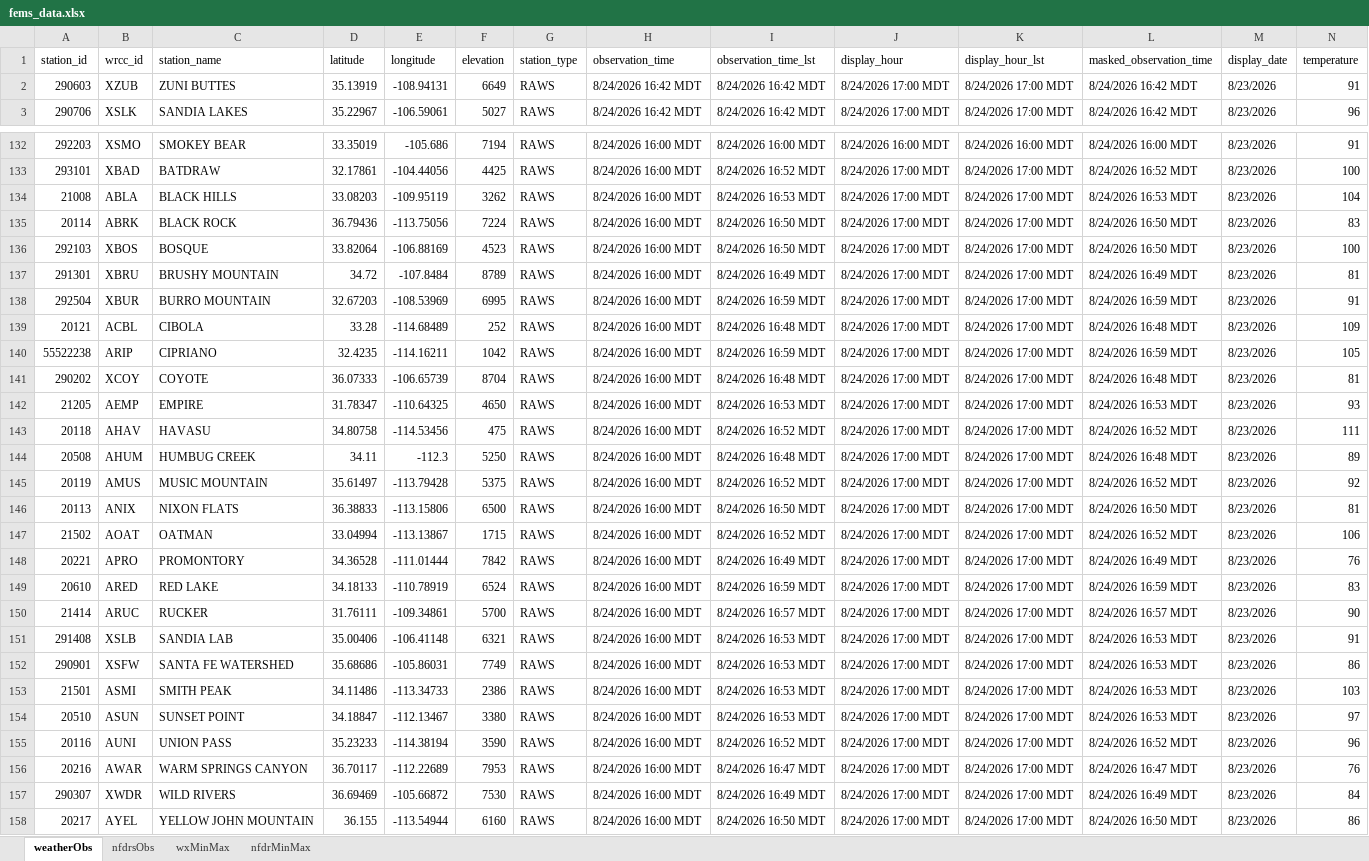
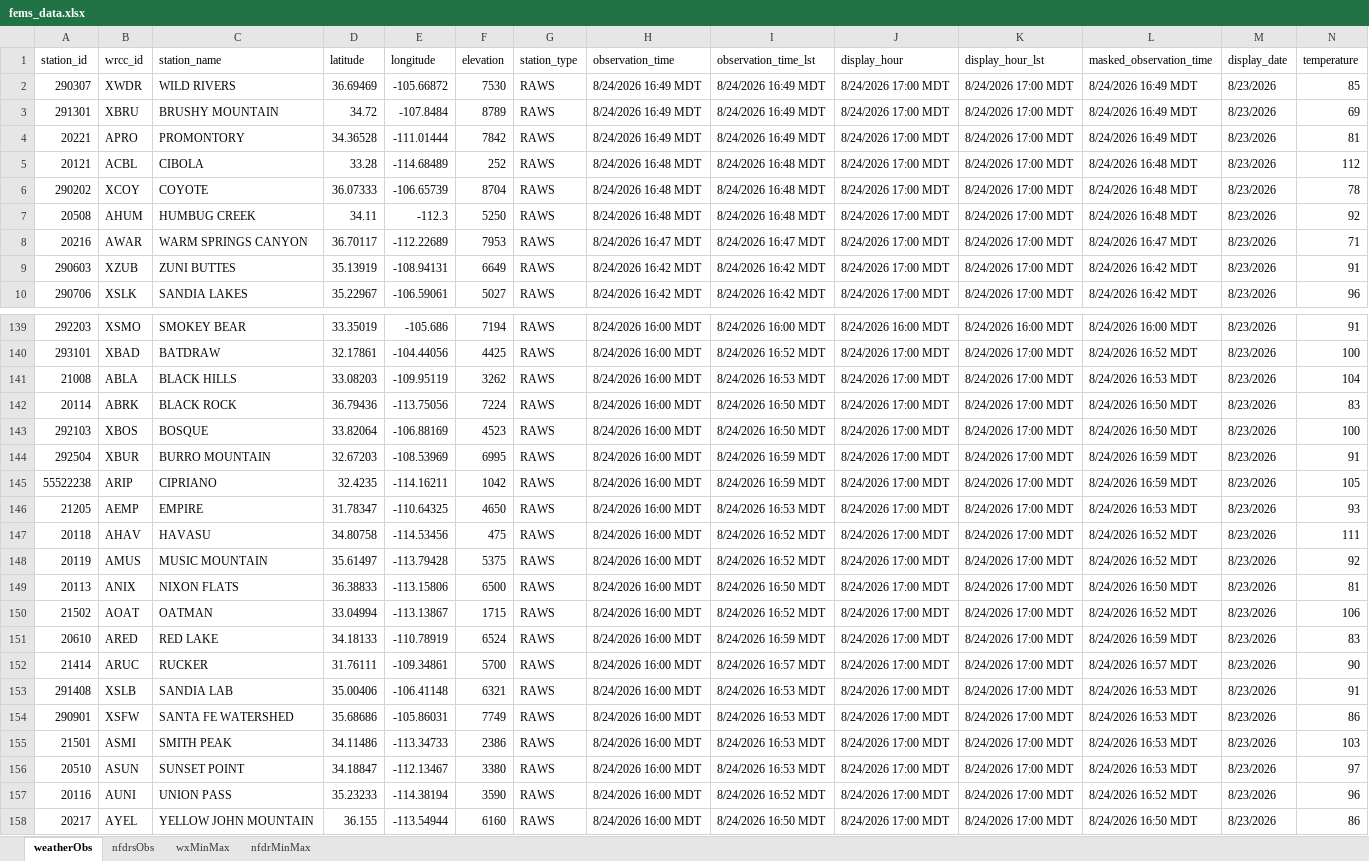
Before and after one commit to ZeinaAlzahawy-USDA/fems-r3, an Excel workbook: data/fems_data.xlsx, sheet weatherObs, drawn as a sheet; only a part is shown, gaps mark what is left out; values as stored, in another font and other column widths than the file's, no borders; removed rows and columns are numbered as before the commit, all else as after; rows hold the shown columns only; the diff names each change by its address in the sheet, - before the commit and + after, or states it on an @@ line.

```diff
--- a/data/fems_data.xlsx (sheet weatherObs)
+++ b/data/fems_data.xlsx (sheet weatherObs)
+row 2: 290307 | XWDR | WILD RIVERS | 36.69469 | -105.66872 | 7530 | RAWS | 8/24/2026 16:49 MDT | 8/24/2026 16:49 MDT | 8/24/2026 17:00 MDT | 8/24/2026 17:00 MDT | 8/24/2026 16:49 MDT | 8/23/2026 | 85
+row 3: 291301 | XBRU | BRUSHY MOUNTAIN | 34.72 | -107.8484 | 8789 | RAWS | 8/24/2026 16:49 MDT | 8/24/2026 16:49 MDT | 8/24/2026 17:00 MDT | 8/24/2026 17:00 MDT | 8/24/2026 16:49 MDT | 8/23/2026 | 69
+row 4: 20221 | APRO | PROMONTORY | 34.36528 | -111.01444 | 7842 | RAWS | 8/24/2026 16:49 MDT | 8/24/2026 16:49 MDT | 8/24/2026 17:00 MDT | 8/24/2026 17:00 MDT | 8/24/2026 16:49 MDT | 8/23/2026 | 81
+row 5: 20121 | ACBL | CIBOLA | 33.28 | -114.68489 | 252 | RAWS | 8/24/2026 16:48 MDT | 8/24/2026 16:48 MDT | 8/24/2026 17:00 MDT | 8/24/2026 17:00 MDT | 8/24/2026 16:48 MDT | 8/23/2026 | 112
+row 6: 290202 | XCOY | COYOTE | 36.07333 | -106.65739 | 8704 | RAWS | 8/24/2026 16:48 MDT | 8/24/2026 16:48 MDT | 8/24/2026 17:00 MDT | 8/24/2026 17:00 MDT | 8/24/2026 16:48 MDT | 8/23/2026 | 78
+row 7: 20508 | AHUM | HUMBUG CREEK | 34.11 | -112.3 | 5250 | RAWS | 8/24/2026 16:48 MDT | 8/24/2026 16:48 MDT | 8/24/2026 17:00 MDT | 8/24/2026 17:00 MDT | 8/24/2026 16:48 MDT | 8/23/2026 | 92
+row 8: 20216 | AWAR | WARM SPRINGS CANYON | 36.70117 | -112.22689 | 7953 | RAWS | 8/24/2026 16:47 MDT | 8/24/2026 16:47 MDT | 8/24/2026 17:00 MDT | 8/24/2026 17:00 MDT | 8/24/2026 16:47 MDT | 8/23/2026 | 71
-row 137: 291301 | XBRU | BRUSHY MOUNTAIN | 34.72 | -107.8484 | 8789 | RAWS | 8/24/2026 16:00 MDT | 8/24/2026 16:49 MDT | 8/24/2026 17:00 MDT | 8/24/2026 17:00 MDT | 8/24/2026 16:49 MDT | 8/23/2026 | 81
-row 139: 20121 | ACBL | CIBOLA | 33.28 | -114.68489 | 252 | RAWS | 8/24/2026 16:00 MDT | 8/24/2026 16:48 MDT | 8/24/2026 17:00 MDT | 8/24/2026 17:00 MDT | 8/24/2026 16:48 MDT | 8/23/2026 | 109
-row 141: 290202 | XCOY | COYOTE | 36.07333 | -106.65739 | 8704 | RAWS | 8/24/2026 16:00 MDT | 8/24/2026 16:48 MDT | 8/24/2026 17:00 MDT | 8/24/2026 17:00 MDT | 8/24/2026 16:48 MDT | 8/23/2026 | 81
-row 144: 20508 | AHUM | HUMBUG CREEK | 34.11 | -112.3 | 5250 | RAWS | 8/24/2026 16:00 MDT | 8/24/2026 16:48 MDT | 8/24/2026 17:00 MDT | 8/24/2026 17:00 MDT | 8/24/2026 16:48 MDT | 8/23/2026 | 89
-row 148: 20221 | APRO | PROMONTORY | 34.36528 | -111.01444 | 7842 | RAWS | 8/24/2026 16:00 MDT | 8/24/2026 16:49 MDT | 8/24/2026 17:00 MDT | 8/24/2026 17:00 MDT | 8/24/2026 16:49 MDT | 8/23/2026 | 76
-row 156: 20216 | AWAR | WARM SPRINGS CANYON | 36.70117 | -112.22689 | 7953 | RAWS | 8/24/2026 16:00 MDT | 8/24/2026 16:47 MDT | 8/24/2026 17:00 MDT | 8/24/2026 17:00 MDT | 8/24/2026 16:47 MDT | 8/23/2026 | 76
-row 157: 290307 | XWDR | WILD RIVERS | 36.69469 | -105.66872 | 7530 | RAWS | 8/24/2026 16:00 MDT | 8/24/2026 16:49 MDT | 8/24/2026 17:00 MDT | 8/24/2026 17:00 MDT | 8/24/2026 16:49 MDT | 8/23/2026 | 84
```
Also changed, not shown: sheet nfdrsObs, data/fems_latest_nfdrMinMax.xlsx, data/fems_latest_nfdrsObs.xlsx, 6 other files.
